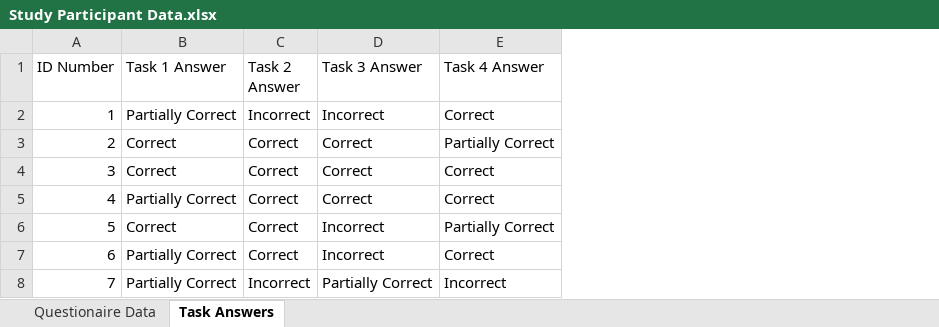
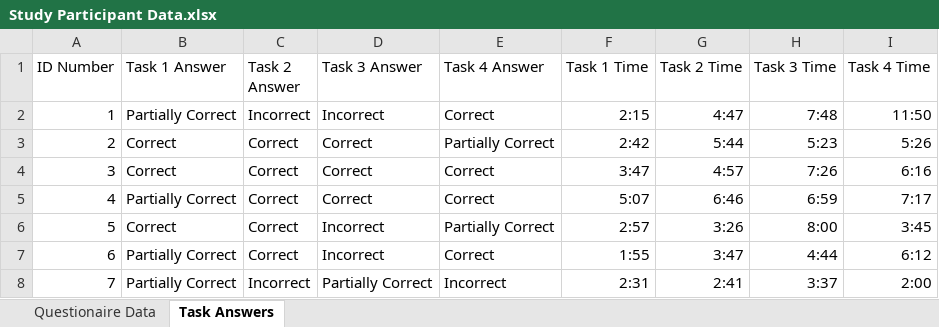
Before and after one commit to rpesek4/Eye-Tracking-Study-Project, an Excel workbook: Study Participant Data.xlsx, sheet Task Answers, drawn as a sheet; values as stored, in another font and other column widths than the file's, no borders; the diff names each change by its address in the sheet, - before the commit and + after, or states it on an @@ line.

Commit message:
Added time taken to complete tasks

```diff
--- a/Study Participant Data.xlsx (sheet Task Answers)
+++ b/Study Participant Data.xlsx (sheet Task Answers)
+column F (Task 1 Time), rows 2-8: 2:15 | 2:42 | 3:47 | 5:07 | 2:57 | 1:55 | 2:31
+column G (Task 2 Time), rows 2-8: 4:47 | 5:44 | 4:57 | 6:46 | 3:26 | 3:47 | 2:41
+column H (Task 3 Time), rows 2-8: 7:48 | 5:23 | 7:26 | 6:59 | 8:00 | 4:44 | 3:37
+column I (Task 4 Time), rows 2-8: 11:50 | 5:26 | 6:16 | 7:17 | 3:45 | 6:12 | 2:00
```
